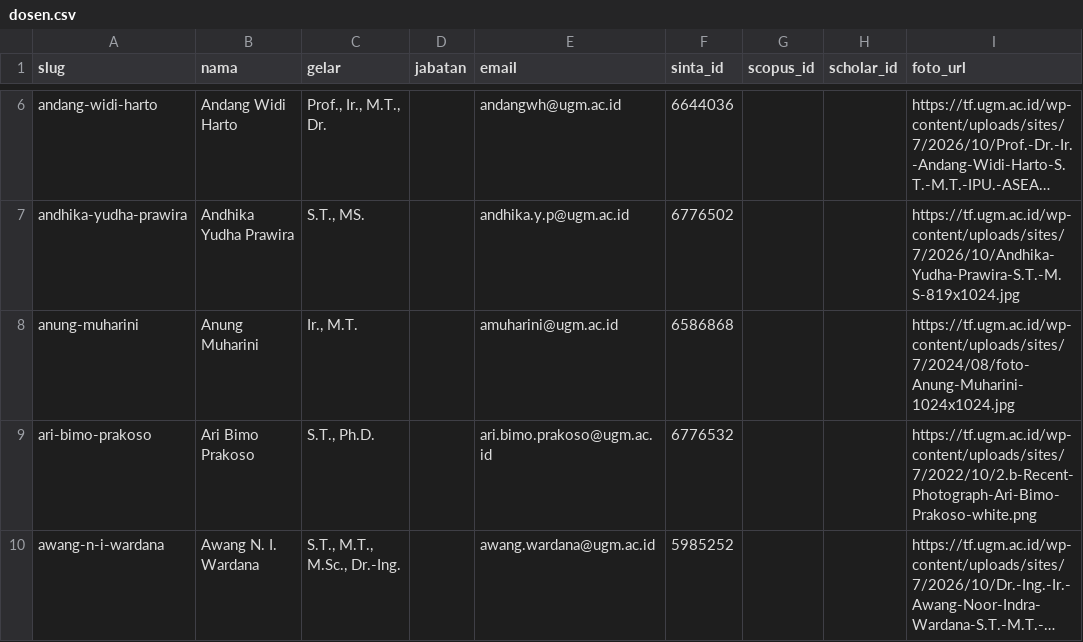
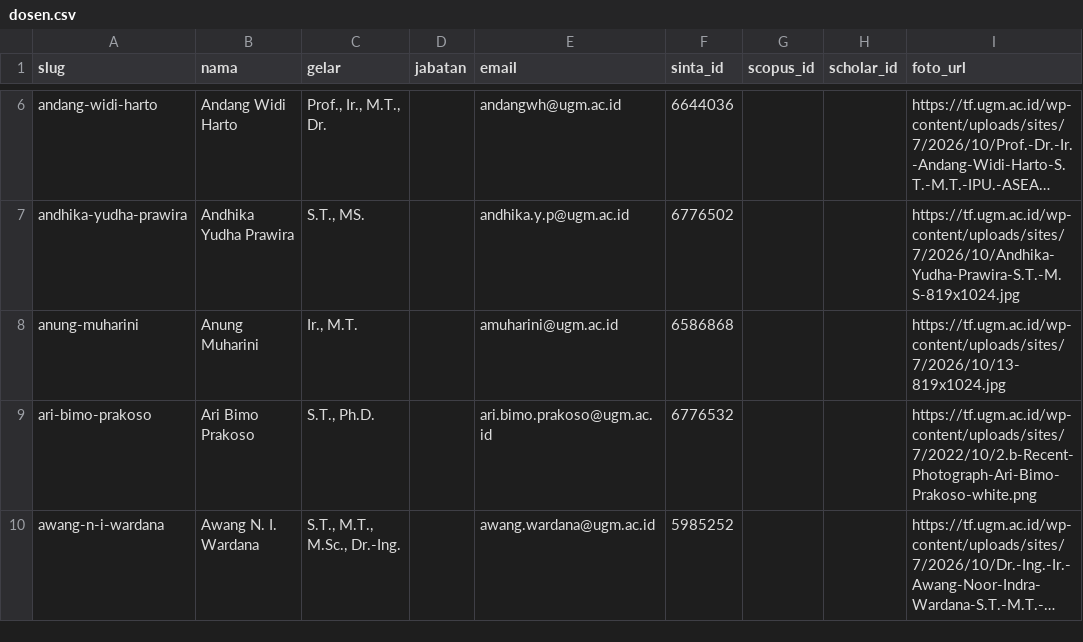
Before and after one commit to chilmion/dtntf-publikasi, a CSV file: dosen.csv, drawn as a sheet; only a part is shown, gaps mark what is left out; long unchanged cells end in …; the diff names each change by its address in the sheet, - before the commit and + after, or states it on an @@ line.

```diff
--- a/dosen.csv
+++ b/dosen.csv
-I8 (foto_url): https://tf.ugm.ac.id/wp-content/uploads/sites/7/2024/08/foto-Anung-Muharini-1024x1024.jpg
+I8 (foto_url): https://tf.ugm.ac.id/wp-content/uploads/sites/7/2026/10/13-819x1024.jpg
```
Also changed, not shown: 12 other files.
